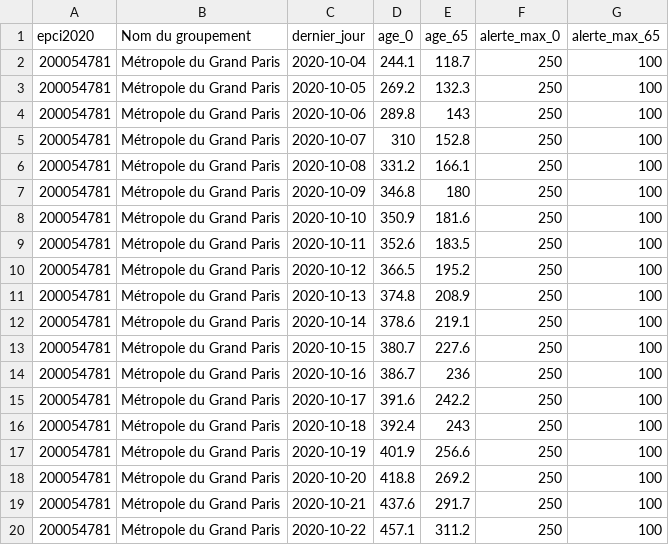
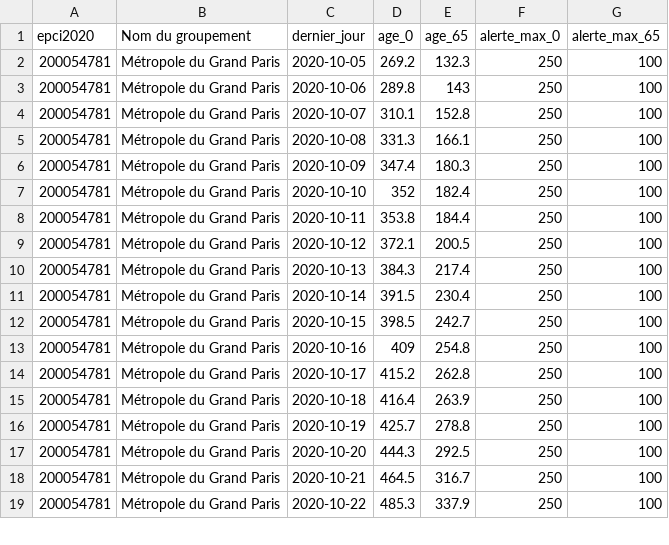
Before and after one commit to alphoenix/metropo_covid, a CSV file: chiffres_200054781.csv, drawn as a sheet; only a part is shown; the diff covers the shown part only.

```diff
--- a/chiffres_200054781.csv
+++ b/chiffres_200054781.csv
@@ -1,20 +1,19 @@
 epci2020,Nom du groupement,dernier_jour,age_0,age_65,alerte_max_0,alerte_max_65
-200054781,Métropole du Grand Paris,2020-10-04,244.1,118.7,250,100
 200054781,Métropole du Grand Paris,2020-10-05,269.2,132.3,250,100
 200054781,Métropole du Grand Paris,2020-10-06,289.8,143,250,100
-200054781,Métropole du Grand Paris,2020-10-07,310,152.8,250,100
-200054781,Métropole du Grand Paris,2020-10-08,331.2,166.1,250,100
-200054781,Métropole du Grand Paris,2020-10-09,346.8,180,250,100
-200054781,Métropole du Grand Paris,2020-10-10,350.9,181.6,250,100
-200054781,Métropole du Grand Paris,2020-10-11,352.6,183.5,250,100
-200054781,Métropole du Grand Paris,2020-10-12,366.5,195.2,250,100
-200054781,Métropole du Grand Paris,2020-10-13,374.8,208.9,250,100
-200054781,Métropole du Grand Paris,2020-10-14,378.6,219.1,250,100
-200054781,Métropole du Grand Paris,2020-10-15,380.7,227.6,250,100
-200054781,Métropole du Grand Paris,2020-10-16,386.7,236,250,100
-200054781,Métropole du Grand Paris,2020-10-17,391.6,242.2,250,100
-200054781,Métropole du Grand Paris,2020-10-18,392.4,243,250,100
-200054781,Métropole du Grand Paris,2020-10-19,401.9,256.6,250,100
-200054781,Métropole du Grand Paris,2020-10-20,418.8,269.2,250,100
-200054781,Métropole du Grand Paris,2020-10-21,437.6,291.7,250,100
-200054781,Métropole du Grand Paris,2020-10-22,457.1,311.2,250,100
+200054781,Métropole du Grand Paris,2020-10-07,310.1,152.8,250,100
+200054781,Métropole du Grand Paris,2020-10-08,331.3,166.1,250,100
+200054781,Métropole du Grand Paris,2020-10-09,347.4,180.3,250,100
+200054781,Métropole du Grand Paris,2020-10-10,352,182.4,250,100
+200054781,Métropole du Grand Paris,2020-10-11,353.8,184.4,250,100
+200054781,Métropole du Grand Paris,2020-10-12,372.1,200.5,250,100
+200054781,Métropole du Grand Paris,2020-10-13,384.3,217.4,250,100
+200054781,Métropole du Grand Paris,2020-10-14,391.5,230.4,250,100
+200054781,Métropole du Grand Paris,2020-10-15,398.5,242.7,250,100
+200054781,Métropole du Grand Paris,2020-10-16,409,254.8,250,100
+200054781,Métropole du Grand Paris,2020-10-17,415.2,262.8,250,100
+200054781,Métropole du Grand Paris,2020-10-18,416.4,263.9,250,100
+200054781,Métropole du Grand Paris,2020-10-19,425.7,278.8,250,100
+200054781,Métropole du Grand Paris,2020-10-20,444.3,292.5,250,100
+200054781,Métropole du Grand Paris,2020-10-21,464.5,316.7,250,100
+200054781,Métropole du Grand Paris,2020-10-22,485.3,337.9,250,100
```
Also changed, not shown: 1 added row and 8 edited cells elsewhere in this file, chiffres_200030195.csv, chiffres_242100410.csv, 20 other files.
